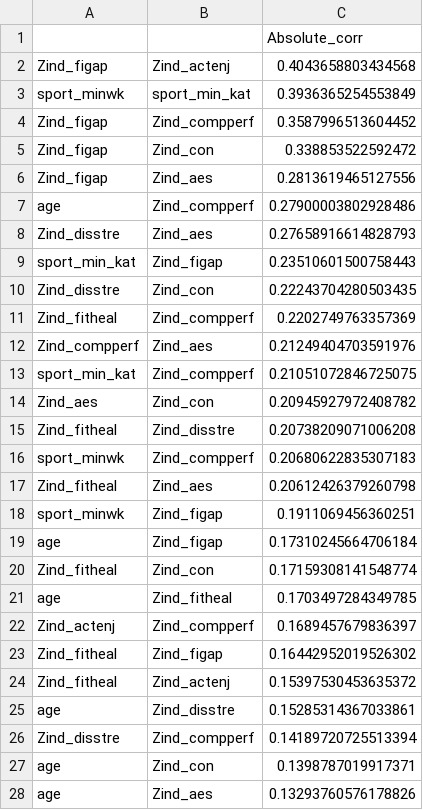
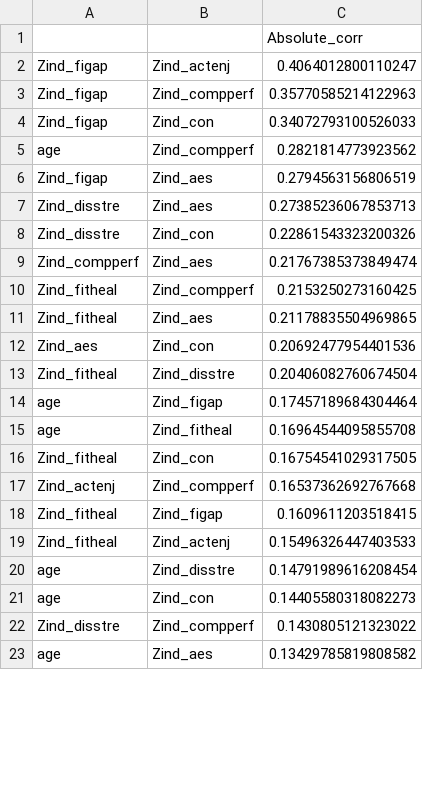
Before and after one commit to Rosa-Lavelle-Hill/sport-rec, a CSV file: Outputs/Descriptives/Correlations/correlations.csv, drawn as a sheet; only a part is shown; the diff covers the shown part only.

Commit message:
add new data

```diff
--- a/Outputs/Descriptives/Correlations/correlations.csv
+++ b/Outputs/Descriptives/Correlations/correlations.csv
@@ -1,28 +1,23 @@
 ,,Absolute_corr
-Zind_figap,Zind_actenj,0.4043658803434568
-sport_minwk,sport_min_kat,0.3936365254553849
-Zind_figap,Zind_compperf,0.3587996513604452
-Zind_figap,Zind_con,0.338853522592472
-Zind_figap,Zind_aes,0.2813619465127556
-age,Zind_compperf,0.27900003802928486
-Zind_disstre,Zind_aes,0.27658916614828793
-sport_min_kat,Zind_figap,0.23510601500758443
-Zind_disstre,Zind_con,0.22243704280503435
-Zind_fitheal,Zind_compperf,0.2202749763357369
-Zind_compperf,Zind_aes,0.21249404703591976
-sport_min_kat,Zind_compperf,0.21051072846725075
-Zind_aes,Zind_con,0.20945927972408782
-Zind_fitheal,Zind_disstre,0.20738209071006208
-sport_minwk,Zind_compperf,0.20680622835307183
-Zind_fitheal,Zind_aes,0.20612426379260798
-sport_minwk,Zind_figap,0.1911069456360251
-age,Zind_figap,0.17310245664706184
-Zind_fitheal,Zind_con,0.17159308141548774
-age,Zind_fitheal,0.1703497284349785
-Zind_actenj,Zind_compperf,0.1689457679836397
-Zind_fitheal,Zind_figap,0.16442952019526302
-Zind_fitheal,Zind_actenj,0.15397530453635372
-age,Zind_disstre,0.15285314367033861
-Zind_disstre,Zind_compperf,0.14189720725513394
-age,Zind_con,0.1398787019917371
-age,Zind_aes,0.13293760576178826
+Zind_figap,Zind_actenj,0.4064012800110247
+Zind_figap,Zind_compperf,0.35770585214122963
+Zind_figap,Zind_con,0.34072793100526033
+age,Zind_compperf,0.2821814773923562
+Zind_figap,Zind_aes,0.2794563156806519
+Zind_disstre,Zind_aes,0.27385236067853713
+Zind_disstre,Zind_con,0.22861543323200326
+Zind_compperf,Zind_aes,0.21767385373849474
+Zind_fitheal,Zind_compperf,0.2153250273160425
+Zind_fitheal,Zind_aes,0.21178835504969865
+Zind_aes,Zind_con,0.20692477954401536
+Zind_fitheal,Zind_disstre,0.20406082760674504
+age,Zind_figap,0.17457189684304464
+age,Zind_fitheal,0.16964544095855708
+Zind_fitheal,Zind_con,0.16754541029317505
+Zind_actenj,Zind_compperf,0.16537362692767668
+Zind_fitheal,Zind_figap,0.1609611203518415
+Zind_fitheal,Zind_actenj,0.15496326447403533
+age,Zind_disstre,0.14791989616208454
+age,Zind_con,0.14405580318082273
+Zind_disstre,Zind_compperf,0.1430805121323022
+age,Zind_aes,0.13429785819808582
```
Also changed, not shown: 10 added rows, 15 removed rows and 13 edited cells elsewhere in this file, Outputs/Descriptives/Missing/iv_missing.csv, Outputs/Descriptives/NMF/H.csv, 15 other files.
